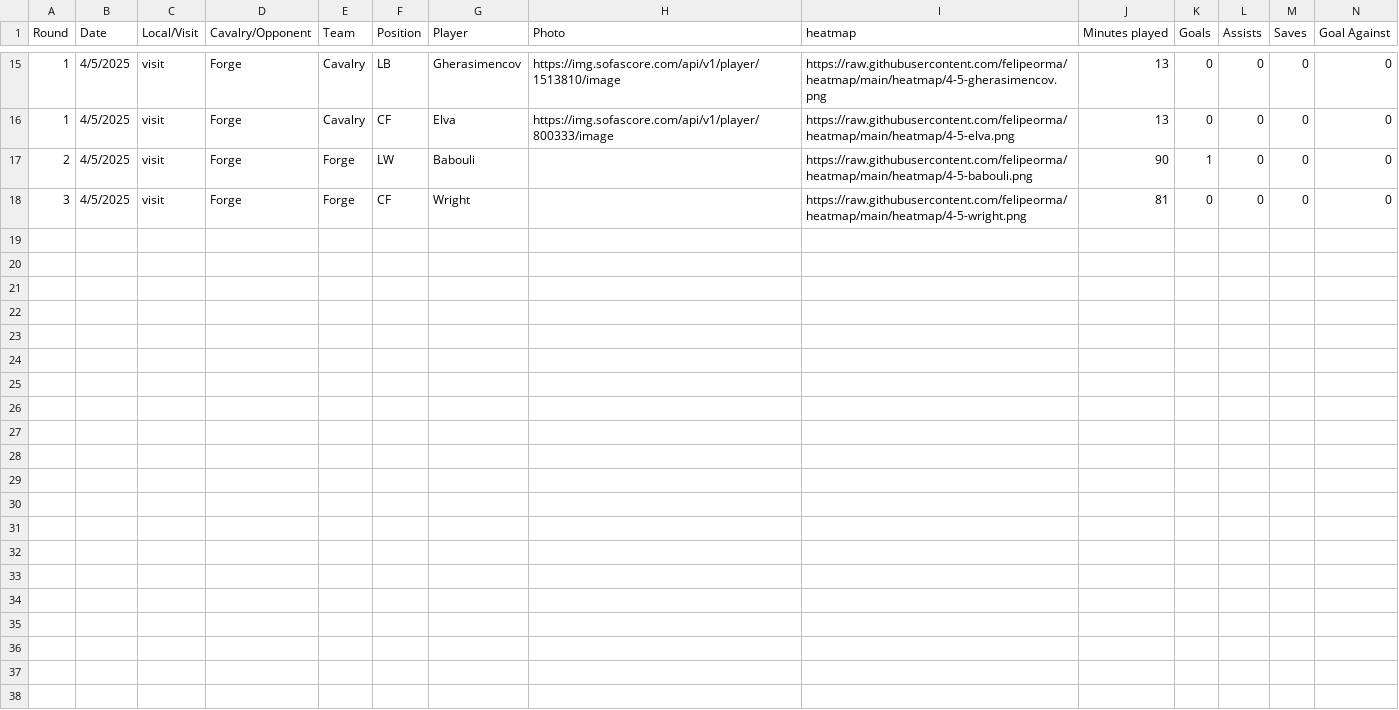
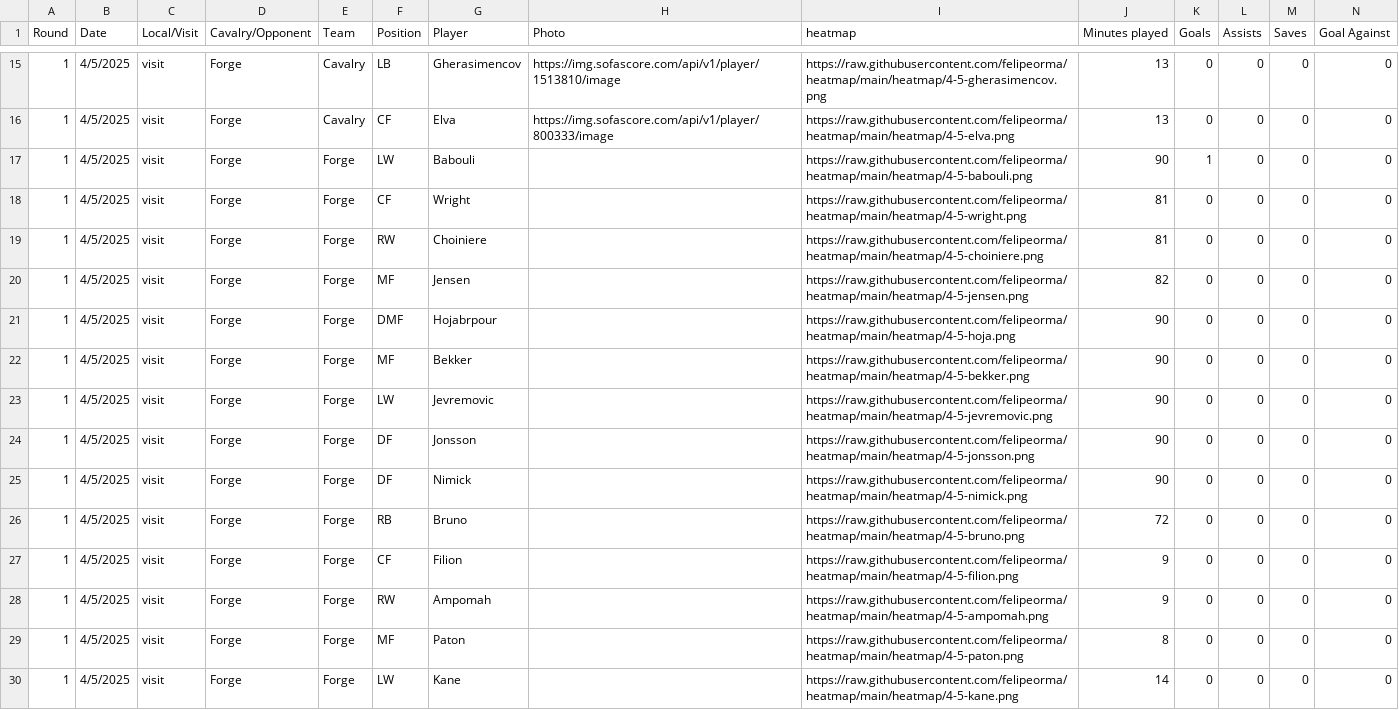
Before and after one commit to felipeorma/heatmap, a CSV file: matches.csv, drawn as a sheet; only a part is shown, gaps mark what is left out.

Commit message:
Add files via upload

```diff
--- a/matches.csv
+++ b/matches.csv
@@ -16,3 +16,15 @@ Round,Date,Local/Visit,Cavalry/Opponent,Team,Position,Player,Photo,heatmap,Minut
 1,4/5/2025,visit,Forge,Cavalry,CF,Elva,https://img.sofascore.com/api/v1/player/800333/image,https://raw.githubusercontent.com/felipeorma/heatmap/main/heatmap/4-5-elva.png,13,0,0,0,0
-2,4/5/2025,visit,Forge,Forge,LW,Babouli,,https://raw.githubusercontent.com/felipeorma/heatmap/main/heatmap/4-5-babouli.png,90,1,0,0,0
-3,4/5/2025,visit,Forge,Forge,CF,Wright,,https://raw.githubusercontent.com/felipeorma/heatmap/main/heatmap/4-5-wright.png,81,0,0,0,0
+1,4/5/2025,visit,Forge,Forge,LW,Babouli,,https://raw.githubusercontent.com/felipeorma/heatmap/main/heatmap/4-5-babouli.png,90,1,0,0,0
+1,4/5/2025,visit,Forge,Forge,CF,Wright,,https://raw.githubusercontent.com/felipeorma/heatmap/main/heatmap/4-5-wright.png,81,0,0,0,0
+1,4/5/2025,visit,Forge,Forge,RW,Choiniere,,https://raw.githubusercontent.com/felipeorma/heatmap/main/heatmap/4-5-choiniere.png,81,0,0,0,0
+1,4/5/2025,visit,Forge,Forge,MF,Jensen,,https://raw.githubusercontent.com/felipeorma/heatmap/main/heatmap/4-5-jensen.png,82,0,0,0,0
+1,4/5/2025,visit,Forge,Forge,DMF,Hojabrpour,,https://raw.githubusercontent.com/felipeorma/heatmap/main/heatmap/4-5-hoja.png,90,0,0,0,0
+1,4/5/2025,visit,Forge,Forge,MF,Bekker,,https://raw.githubusercontent.com/felipeorma/heatmap/main/heatmap/4-5-bekker.png,90,0,0,0,0
+1,4/5/2025,visit,Forge,Forge,LW,Jevremovic,,https://raw.githubusercontent.com/felipeorma/heatmap/main/heatmap/4-5-jevremovic.png,90,0,0,0,0
+1,4/5/2025,visit,Forge,Forge,DF,Jonsson,,https://raw.githubusercontent.com/felipeorma/heatmap/main/heatmap/4-5-jonsson.png,90,0,0,0,0
+1,4/5/2025,visit,Forge,Forge,DF,Nimick,,https://raw.githubusercontent.com/felipeorma/heatmap/main/heatmap/4-5-nimick.png,90,0,0,0,0
+1,4/5/2025,visit,Forge,Forge,RB,Bruno,,https://raw.githubusercontent.com/felipeorma/heatmap/main/heatmap/4-5-bruno.png,72,0,0,0,0
+1,4/5/2025,visit,Forge,Forge,CF,Filion,,https://raw.githubusercontent.com/felipeorma/heatmap/main/heatmap/4-5-filion.png,9,0,0,0,0
+1,4/5/2025,visit,Forge,Forge,RW,Ampomah,,https://raw.githubusercontent.com/felipeorma/heatmap/main/heatmap/4-5-ampomah.png,9,0,0,0,0
+1,4/5/2025,visit,Forge,Forge,MF,Paton,,https://raw.githubusercontent.com/felipeorma/heatmap/main/heatmap/4-5-paton.png,8,0,0,0,0
+1,4/5/2025,visit,Forge,Forge,LW,Kane,,https://raw.githubusercontent.com/felipeorma/heatmap/main/heatmap/4-5-kane.png,14,0,0,0,0
```
